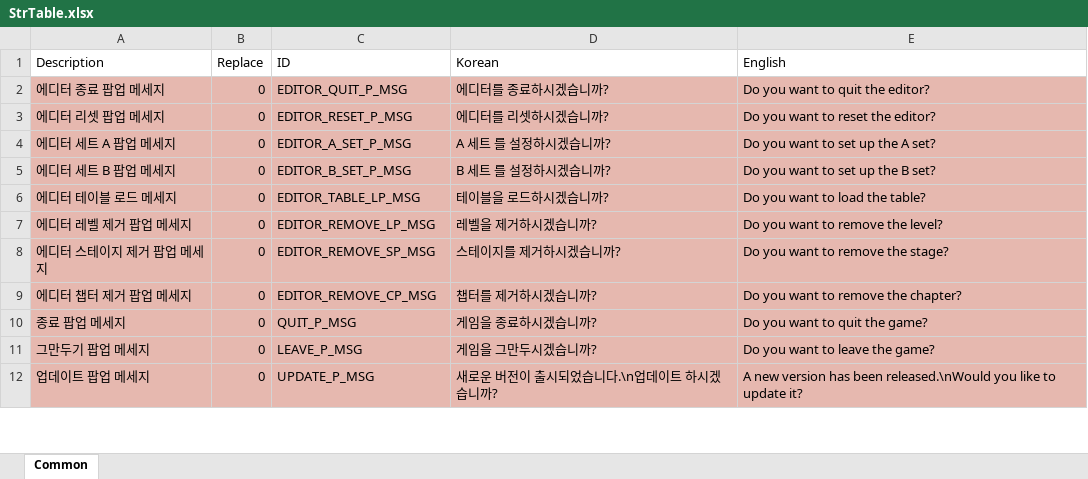
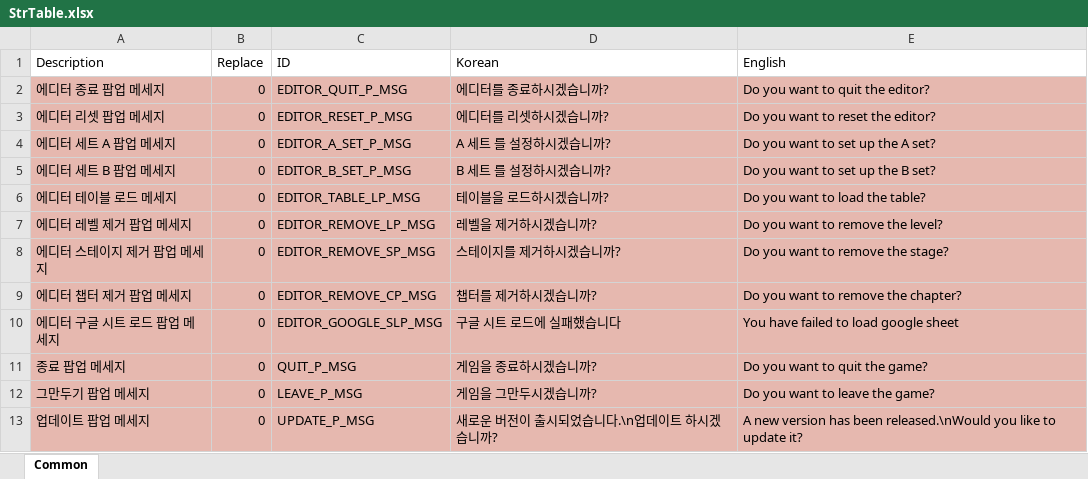
Before and after one commit to devmodle/0300000001.module_unitypackages, an Excel workbook: Templates/Tables/StringInfo/StrTable.xlsx, sheet Common, drawn as a sheet; only a part is shown; values as stored, in another font and other column widths than the file's, no borders; charts and pictures not drawn; the diff names each change by its address in the sheet, - before the commit and + after, or states it on an @@ line.

```diff
--- a/Templates/Tables/StringInfo/StrTable.xlsx (sheet Common)
+++ b/Templates/Tables/StringInfo/StrTable.xlsx (sheet Common)
+row 10: 에디터 구글 시트 로드 팝업 메세지 | 0 | EDITOR_GOOGLE_SLP_MSG | 구글 시트 로드에 실패했습니다 | You have failed to load google sheet
```
Also changed, not shown: 3 other files.
